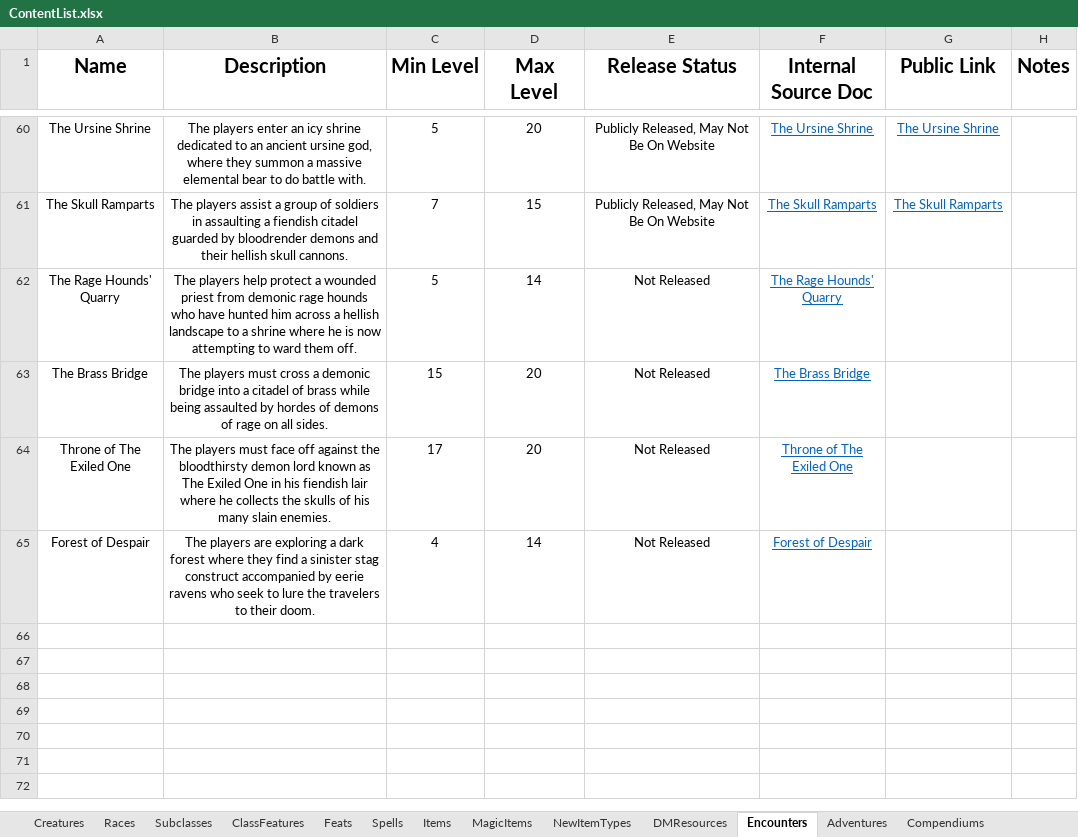
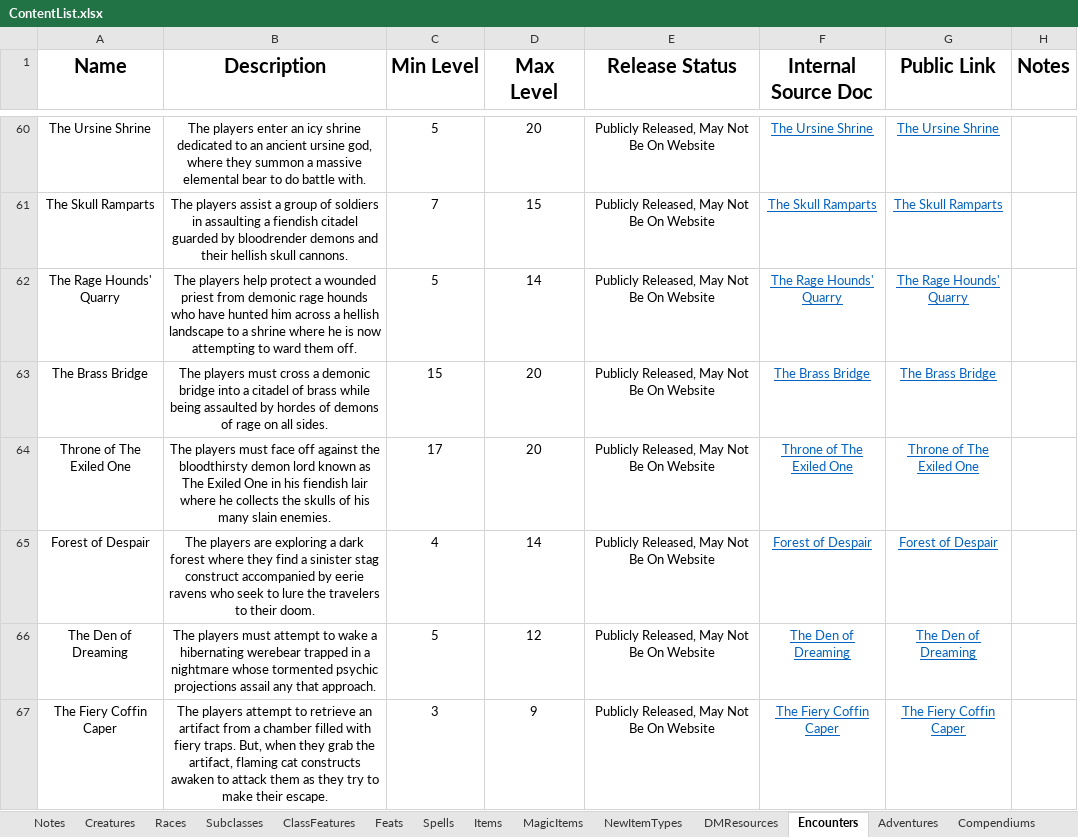
Before and after one commit to HankSnouwaert/DnD-Homebrew, an Excel workbook: ContentList.xlsx, sheet Encounters, drawn as a sheet; only a part is shown, gaps mark what is left out; values as stored, in another font and other column widths than the file's, no borders; 1 other sheet too large or unreadable and not compared; the diff covers the shown part only; the diff names each change by its address in the sheet, - before the commit and + after, or states it on an @@ line.

Commit message:
Add public links to rest of creatures

```diff
--- a/ContentList.xlsx (sheet Encounters)
+++ b/ContentList.xlsx (sheet Encounters)
+sheet tab: Notes
-E62:E65 (Release Status): Not Released
+E62:E65 (Release Status): Publicly Released, May Not Be On Website
-G62 (Public Link): (empty)
+G62 (Public Link): The Rage Hounds' Quarry
-G63 (Public Link): (empty)
+G63 (Public Link): The Brass Bridge
-G64 (Public Link): (empty)
+G64 (Public Link): Throne of The Exiled One
-G65 (Public Link): (empty)
+G65 (Public Link): Forest of Despair
+row 66: The Den of Dreaming | The players must attempt to wake a hibernating werebear trapped in a nightmare whose tormented psychic projections assail any that approach. | 5 | 12 | Publicly Released, May Not Be On Website | The Den of Dreaming | The Den of Dreaming
+row 67: The Fiery Coffin Caper | The players attempt to retrieve an artifact from a chamber filled with fiery traps. But, when they grab the artifact, flaming cat constructs awaken to attack them as they try to make their escape. | 3 | 9 | Publicly Released, May Not Be On Website | The Fiery Coffin Caper | The Fiery Coffin Caper
```
Also changed, not shown: 5 added rows and 5 edited cells elsewhere in this sheet, sheet Creatures, sheet Spells, sheet MagicItems, sheet NewItemTypes, sheet Items, hidden cells.
